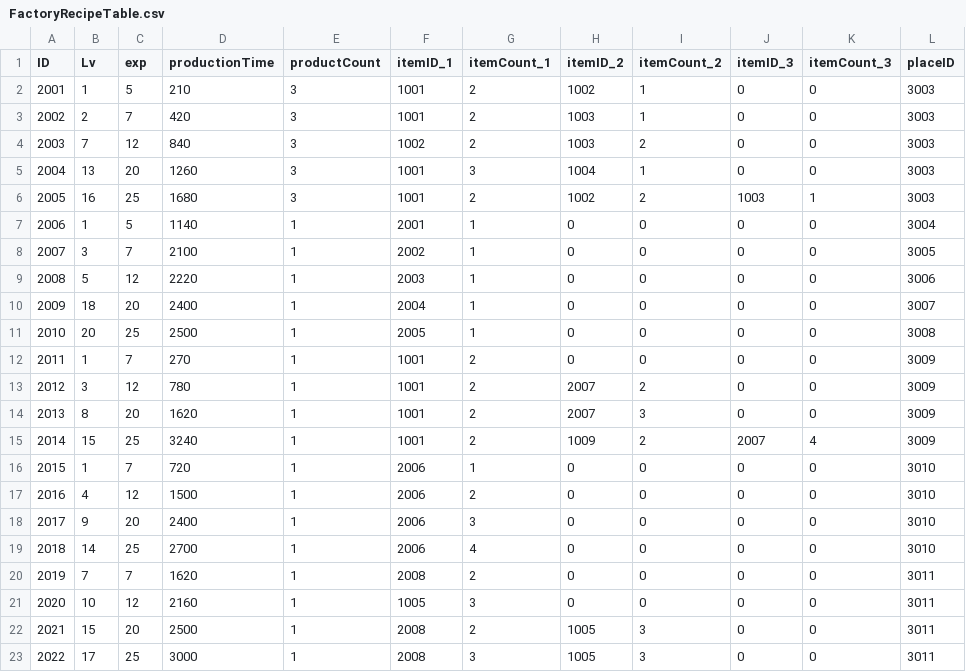
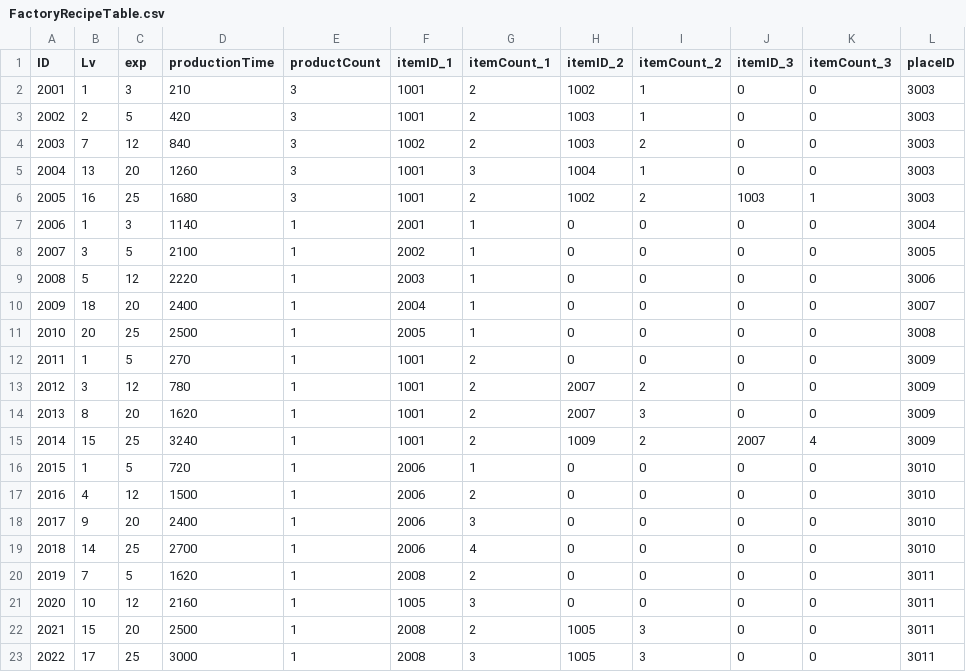
Before and after one commit to Jinwook-Lee9709/UnityTeamProjectDreamVillage, a CSV file: Assets/Resources/tables/FactoryRecipeTable.csv, drawn as a sheet.

```diff
--- a/Assets/Resources/tables/FactoryRecipeTable.csv
+++ b/Assets/Resources/tables/FactoryRecipeTable.csv
@@ -1,4 +1,4 @@
 "ID",Lv,exp,productionTime,productCount,itemID_1,itemCount_1,itemID_2,itemCount_2,itemID_3,itemCount_3,placeID
-2001,1,5,210,3,1001,2,1002,1,0,0,3003
-2002,2,7,420,3,1001,2,1003,1,0,0,3003
+2001,1,3,210,3,1001,2,1002,1,0,0,3003
+2002,2,5,420,3,1001,2,1003,1,0,0,3003
 2003,7,12,840,3,1002,2,1003,2,0,0,3003
@@ -6,4 +6,4 @@
 2005,16,25,1680,3,1001,2,1002,2,1003,1,3003
-2006,1,5,1140,1,2001,1,0,0,0,0,3004
-2007,3,7,2100,1,2002,1,0,0,0,0,3005
+2006,1,3,1140,1,2001,1,0,0,0,0,3004
+2007,3,5,2100,1,2002,1,0,0,0,0,3005
 2008,5,12,2220,1,2003,1,0,0,0,0,3006
@@ -11,3 +11,3 @@
 2010,20,25,2500,1,2005,1,0,0,0,0,3008
-2011,1,7,270,1,1001,2,0,0,0,0,3009
+2011,1,5,270,1,1001,2,0,0,0,0,3009
 2012,3,12,780,1,1001,2,2007,2,0,0,3009
@@ -15,3 +15,3 @@
 2014,15,25,3240,1,1001,2,1009,2,2007,4,3009
-2015,1,7,720,1,2006,1,0,0,0,0,3010
+2015,1,5,720,1,2006,1,0,0,0,0,3010
 2016,4,12,1500,1,2006,2,0,0,0,0,3010
@@ -19,3 +19,3 @@
 2018,14,25,2700,1,2006,4,0,0,0,0,3010
-2019,7,7,1620,1,2008,2,0,0,0,0,3011
+2019,7,5,1620,1,2008,2,0,0,0,0,3011
 2020,10,12,2160,1,1005,3,0,0,0,0,3011
```
Also changed, not shown: Assets/Resources/tables/BuildingTable.csv, Assets/Resources/tables/CropRecipeTable.csv, 1 other file.
